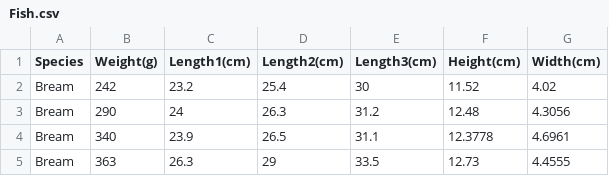
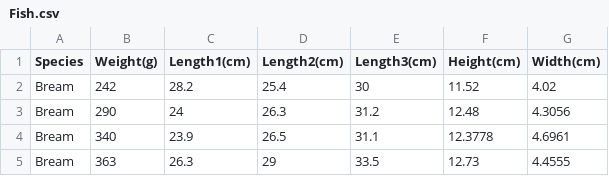
Before and after one commit to Acatsaywords/ljy321, a CSV file: Fish.csv, drawn as a sheet; only a part is shown.

Commit message:
Update Fish.csv

```diff
--- a/Fish.csv
+++ b/Fish.csv
@@ -1,3 +1,3 @@
 Species,Weight(g),Length1(cm),Length2(cm),Length3(cm),Height(cm),Width(cm)
-Bream,242,23.2,25.4,30,11.52,4.02
+Bream,242,28.2,25.4,30,11.52,4.02
 Bream,290,24,26.3,31.2,12.48,4.3056
```
